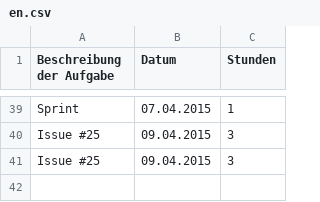
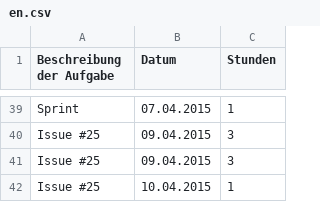
Before and after one commit to Alergeek/Dokumentation, a CSV file: Allergeeks/Zeiterfassung/en.csv, drawn as a sheet; only a part is shown, gaps mark what is left out.

```diff
--- a/Allergeeks/Zeiterfassung/en.csv
+++ b/Allergeeks/Zeiterfassung/en.csv
@@ -41 +41,2 @@ Issue #25;09.04.2015;3
 Issue #25;09.04.2015;3
+Issue #25;10.04.2015;1
```
Also changed, not shown: 6 other files.
